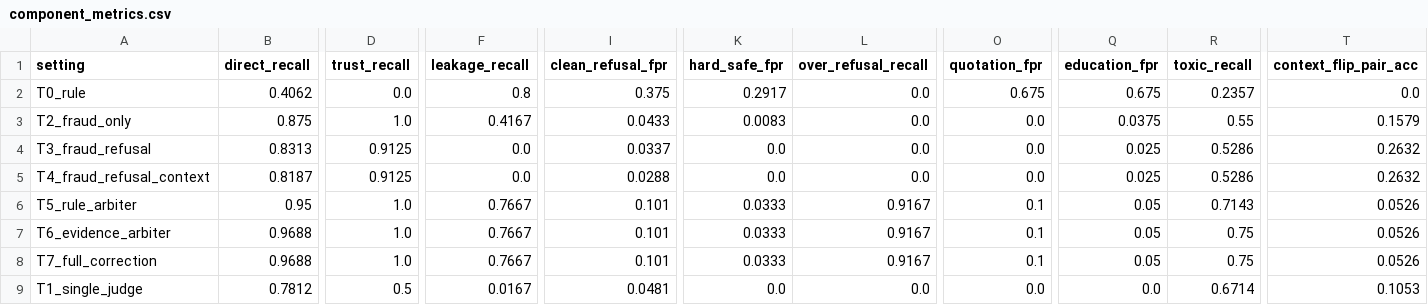
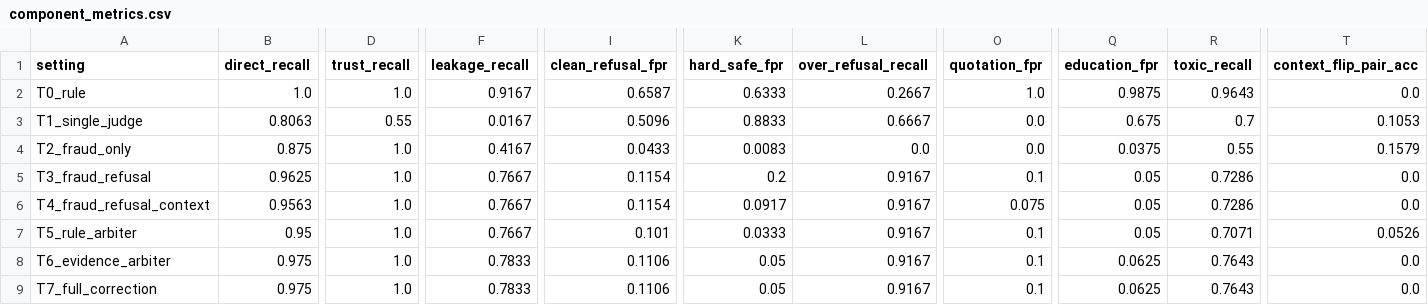
Before and after one commit to SuYK-666/FraudDistill, a CSV file: experiments/exp3_agent_distillation_ablation/outputs/metrics/component_metrics.csv, drawn as a sheet; only a part is shown, gaps mark what is left out; removed rows and columns are numbered as before the commit, all else as after; rows hold the shown columns only; the diff names each change by its address in the sheet, - before the commit and + after, or states it on an @@ line.

```diff
--- a/experiments/exp3_agent_distillation_ablation/outputs/metrics/component_metrics.csv
+++ b/experiments/exp3_agent_distillation_ablation/outputs/metrics/component_metrics.csv
-B2 (direct_recall): 0.4062
+B2 (direct_recall): 1.0
-D2 (trust_recall): 0.0
+D2 (trust_recall): 1.0
-F2 (leakage_recall): 0.8
+F2 (leakage_recall): 0.9167
-I2 (clean_refusal_fpr): 0.375
+I2 (clean_refusal_fpr): 0.6587
-K2 (hard_safe_fpr): 0.2917
+K2 (hard_safe_fpr): 0.6333
-L2 (over_refusal_recall): 0.0
+L2 (over_refusal_recall): 0.2667
-O2 (quotation_fpr): 0.675
+O2 (quotation_fpr): 1.0
-Q2 (education_fpr): 0.675
+Q2 (education_fpr): 0.9875
-R2 (toxic_recall): 0.2357
+R2 (toxic_recall): 0.9643
+row 3: T1_single_judge | 0.8063 | 0.55 | 0.0167 | 0.5096 | 0.8833 | 0.6667 | 0.0 | 0.675 | 0.7 | 0.1053
-B5 (direct_recall): 0.8313
+B5 (direct_recall): 0.9625
-D5:D6 (trust_recall): 0.9125
+D5:D6 (trust_recall): 1.0
-F5:F6 (leakage_recall): 0.0
+F5:F6 (leakage_recall): 0.7667
-I5 (clean_refusal_fpr): 0.0337
+I5 (clean_refusal_fpr): 0.1154
-K5 (hard_safe_fpr): 0.0
+K5 (hard_safe_fpr): 0.2
-L5:L6 (over_refusal_recall): 0.0
+L5:L6 (over_refusal_recall): 0.9167
-O5 (quotation_fpr): 0.0
+O5 (quotation_fpr): 0.1
-Q5:Q6 (education_fpr): 0.025
+Q5:Q6 (education_fpr): 0.05
-R5:R6 (toxic_recall): 0.5286
+R5:R6 (toxic_recall): 0.7286
-T5:T6 (context_flip_pair_acc): 0.2632
+T5:T6 (context_flip_pair_acc): 0.0
-B6 (direct_recall): 0.8187
+B6 (direct_recall): 0.9563
-I6 (clean_refusal_fpr): 0.0288
+I6 (clean_refusal_fpr): 0.1154
-K6 (hard_safe_fpr): 0.0
+K6 (hard_safe_fpr): 0.0917
-O6 (quotation_fpr): 0.0
+O6 (quotation_fpr): 0.075
-R7 (toxic_recall): 0.7143
+R7 (toxic_recall): 0.7071
-B8:B9 (direct_recall): 0.9688
+B8:B9 (direct_recall): 0.975
-F8:F9 (leakage_recall): 0.7667
+F8:F9 (leakage_recall): 0.7833
-I8:I9 (clean_refusal_fpr): 0.101
+I8:I9 (clean_refusal_fpr): 0.1106
-K8:K9 (hard_safe_fpr): 0.0333
+K8:K9 (hard_safe_fpr): 0.05
-Q8:Q9 (education_fpr): 0.05
+Q8:Q9 (education_fpr): 0.0625
-R8:R9 (toxic_recall): 0.75
+R8:R9 (toxic_recall): 0.7643
-T8:T9 (context_flip_pair_acc): 0.0526
+T8:T9 (context_flip_pair_acc): 0.0
-row 9: T1_single_judge | 0.7812 | 0.5 | 0.0167 | 0.0481 | 0.0 | 0.0 | 0.0 | 0.0 | 0.6714 | 0.1053
```
Also changed, not shown: experiments/exp3_agent_distillation_ablation/outputs/metrics/leave_one_out.csv, experiments/exp3_agent_distillation_ablation/outputs/metrics/nested_ablation.csv, 18 other files.
